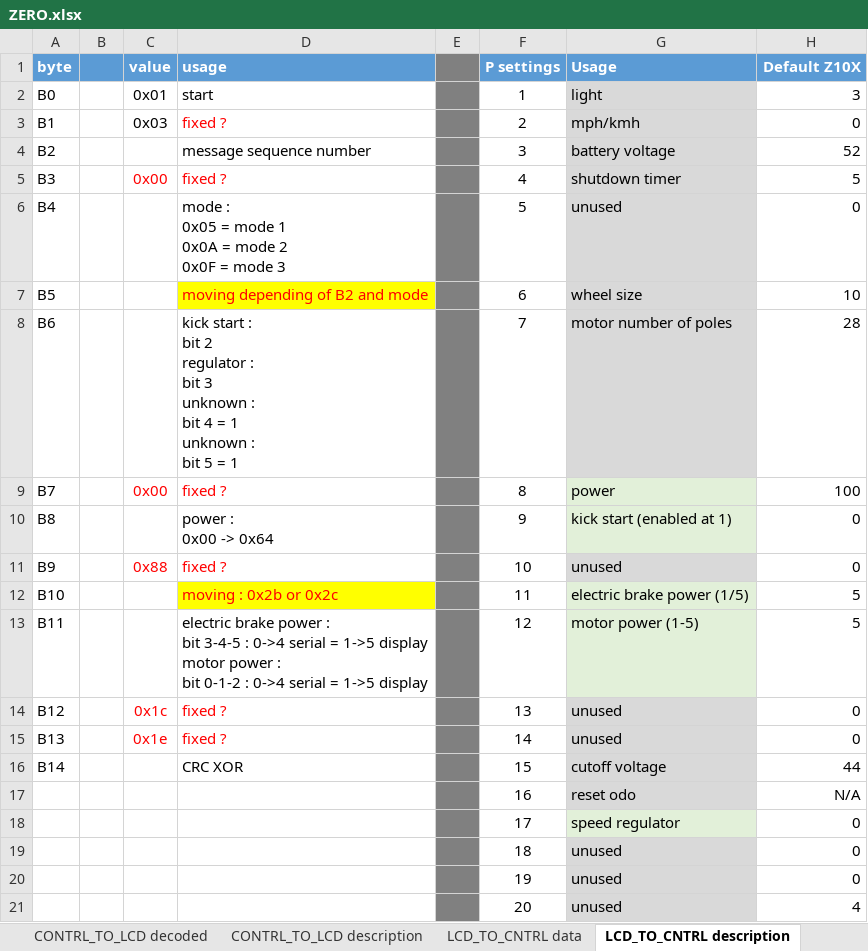
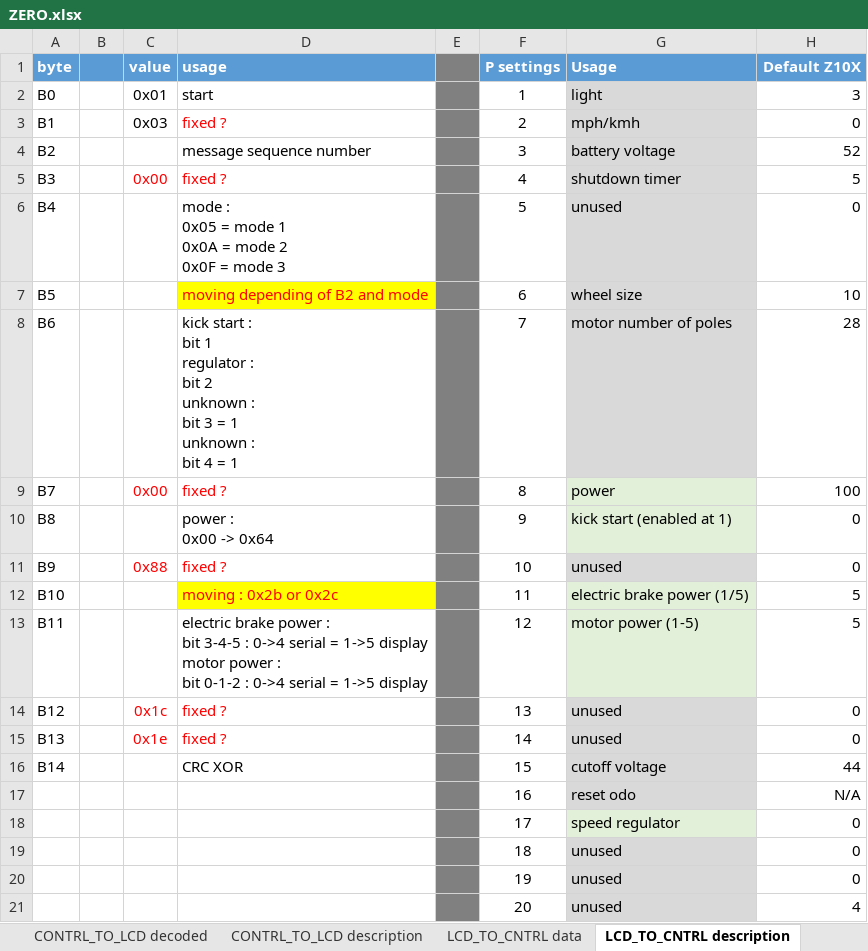
Before and after one commit to Koxx3/minimo, an Excel workbook: documents/zero/ZERO.xlsx, sheet LCD_TO_CNTRL description, drawn as a sheet; values as stored, in another font and other column widths than the file's, no borders; charts and pictures not drawn; ↵ is a line break in a cell; the diff names each change by its address in the sheet, - before the commit and + after, or states it on an @@ line.

```diff
--- a/documents/zero/ZERO.xlsx (sheet LCD_TO_CNTRL description)
+++ b/documents/zero/ZERO.xlsx (sheet LCD_TO_CNTRL description)
-D8 (usage): …: ↵ bit 2 ↵ regulator : ↵ bit 3 ↵ unknown : ↵ bit 4 = 1 ↵ unknown : ↵ bit 5 = 1
+D8 (usage): …: ↵ bit 1 ↵ regulator : ↵ bit 2 ↵ unknown : ↵ bit 3 = 1 ↵ unknown : ↵ bit 4 = 1
```
Also changed, not shown: sheet CONTRL_TO_LCD data, sheet CONTRL_TO_LCD description, charts or pictures, 8 other files.
